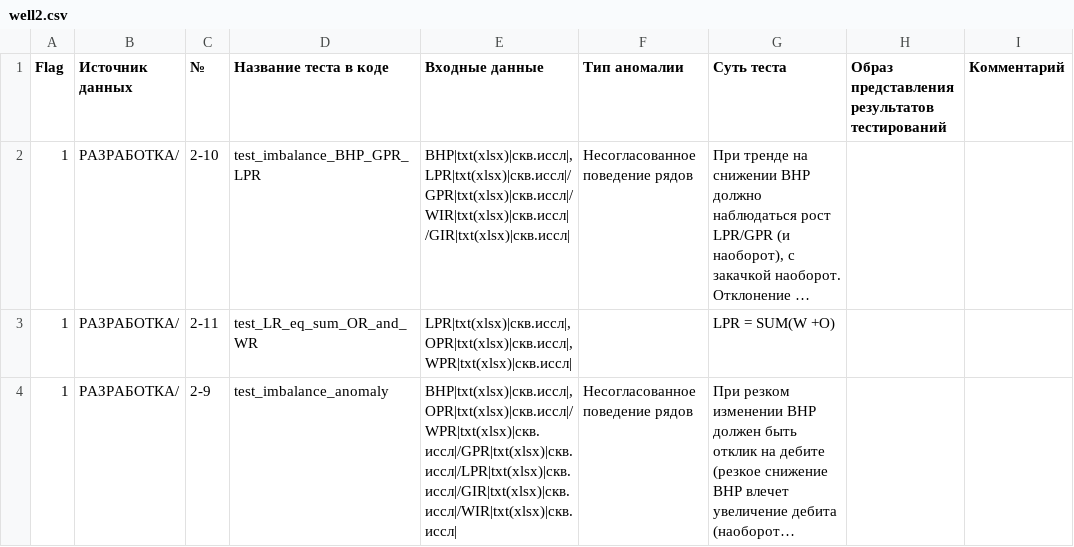
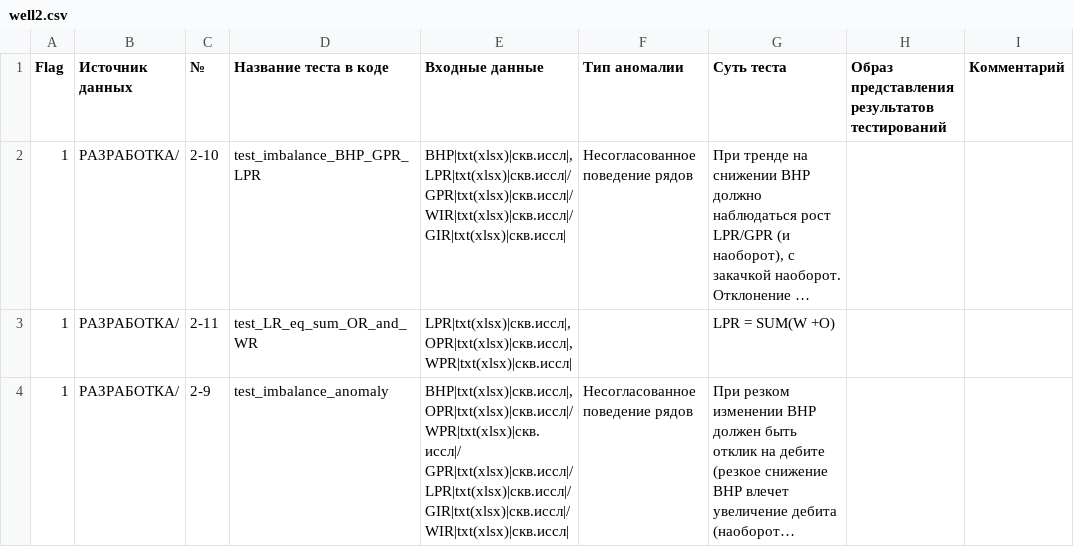
Before and after one commit to Salnikov-MaX/QA_QC_proj, a CSV file: scenarios_for_testing/graph_scenarios/generate_graph/graph_csvs/well2.csv, drawn as a sheet; only a part is shown; long unchanged cells end in …; ↵ is a line break in a cell; the diff names each change by its address in the sheet, - before the commit and + after, or states it on an @@ line.

```diff
--- a/scenarios_for_testing/graph_scenarios/generate_graph/graph_csvs/well2.csv
+++ b/scenarios_for_testing/graph_scenarios/generate_graph/graph_csvs/well2.csv
-E2 (Входные данные): BHP|txt(xlsx)|скв.иссл|,LPR|txt(xlsx)|cкв.иссл|/GPR|txt(xlsx)|скв.иссл|/WIR|txt(xlsx)|скв.иссл| /GIR|txt(xlsx)|скв.иссл|
+E2 (Входные данные): BHP|txt(xlsx)|скв.иссл|, ↵ LPR|txt(xlsx)|cкв.иссл|/ ↵ GPR|txt(xlsx)|скв.иссл|/ ↵ WIR|txt(xlsx)|скв.иссл|/ ↵ GIR|txt(xlsx)|скв.иссл|
-E3 (Входные данные): LPR|txt(xlsx)|скв.иссл|,OPR|txt(xlsx)|скв.иссл|,WPR|txt(xlsx)|скв.иссл|
+E3 (Входные данные): LPR|txt(xlsx)|скв.иссл|, ↵ OPR|txt(xlsx)|скв.иссл|, ↵ WPR|txt(xlsx)|скв.иссл|
-E4 (Входные данные): BHP|txt(xlsx)|скв.иссл|,OPR|txt(xlsx)|скв.иссл|/WPR|txt(xlsx)|скв.иссл|/GPR|txt(xlsx)|скв.иссл|/LPR|txt(xlsx)|скв.иссл|/GIR|txt(xlsx)|скв.иссл|/WIR|txt(xlsx)|скв.иссл|
+E4 (Входные данные): BHP|txt(xlsx)|скв.иссл|, ↵ OPR|txt(xlsx)|скв.иссл|/ ↵ WPR|txt(xlsx)|скв.иссл|/ ↵ GPR|txt(xlsx)|скв.иссл|/ ↵ LPR|txt(xlsx)|скв.иссл|/ ↵ GIR|txt(xlsx)|скв.иссл|/ ↵ WIR|txt(xlsx)|скв.иссл|
```
Also changed, not shown: scenarios_for_testing/graph_scenarios/generate_graph/graph_csvs/seismic1.csv, scenarios_for_testing/graph_scenarios/generate_graph/graph_csvs/well1.csv, 2 other files.
